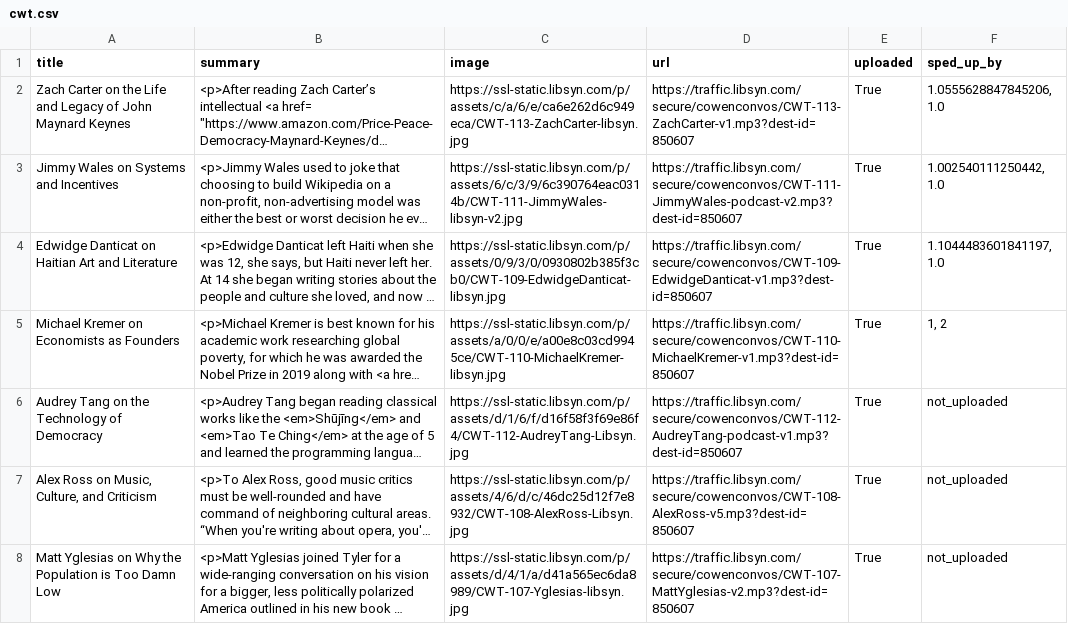
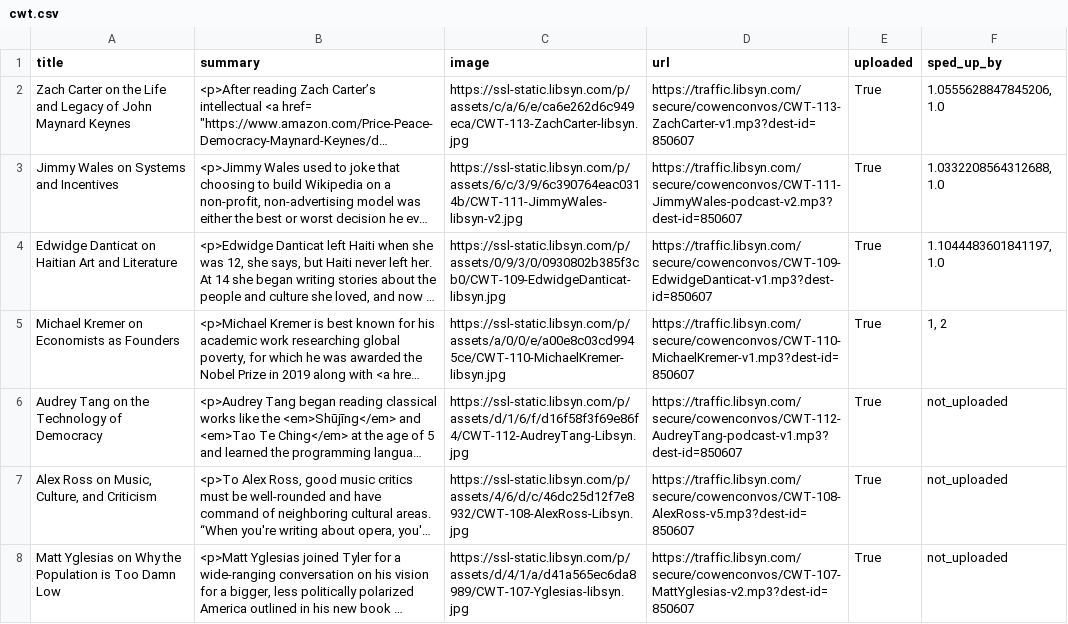
Before and after one commit to LeoGrin/PodcastSpeedup, a CSV file: download_and_upload/podcasts/podcasts_db/cwt.csv, drawn as a sheet; only a part is shown; long unchanged cells end in …; the diff names each change by its address in the sheet, - before the commit and + after, or states it on an @@ line.

```diff
--- a/download_and_upload/podcasts/podcasts_db/cwt.csv
+++ b/download_and_upload/podcasts/podcasts_db/cwt.csv
-F3 (sped_up_by): 1.002540111250442, 1.0
+F3 (sped_up_by): 1.0332208564312688, 1.0
```
Also changed, not shown: download_and_upload/podcasts/podcasts_db/rat_speak.csv, 4 other files.
